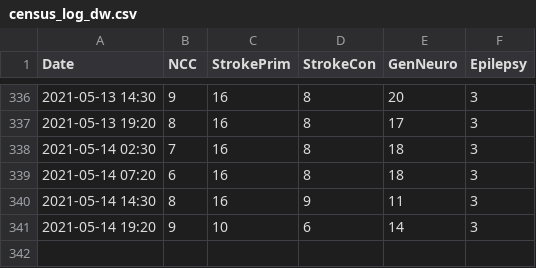
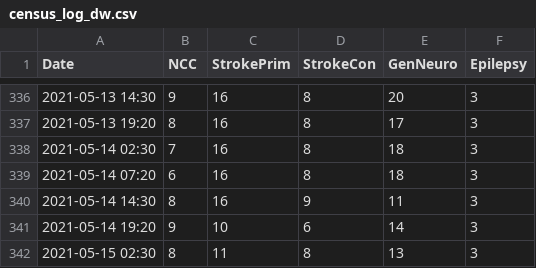
Before and after one commit to rccheng13/ncctracking, a CSV file: census_log_dw.csv, drawn as a sheet; only a part is shown, gaps mark what is left out.

```diff
--- a/census_log_dw.csv
+++ b/census_log_dw.csv
@@ -341 +341,2 @@ Date,NCC,StrokePrim,StrokeCon,GenNeuro,Epilepsy,
 2021-05-14 19:20,9,10,6,14,3,
+2021-05-15 02:30,8,11,8,13,3,
```
Also changed, not shown: tendays_dw.csv.
